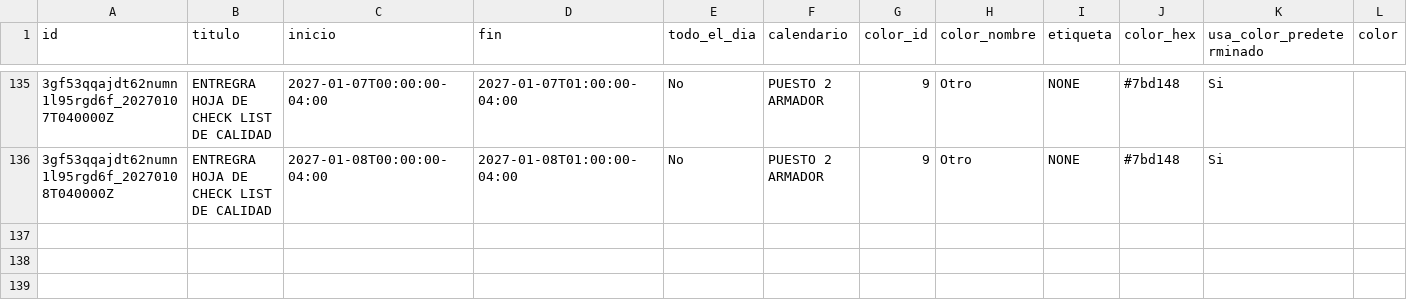
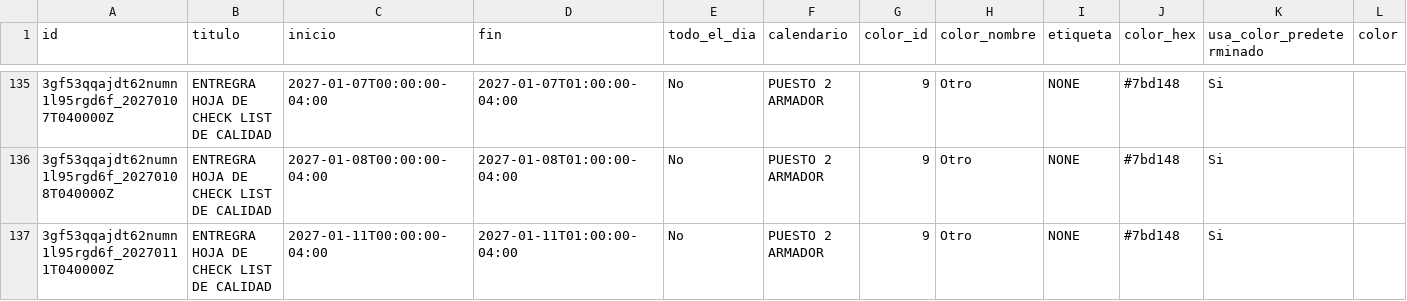
Before and after one commit to Osiris-14/rubio-defensa-ticket, a CSV file: public/data/calendario_armadores/armador_puesto2.csv, drawn as a sheet; only a part is shown, gaps mark what is left out; rows hold the shown columns only; the diff names each change by its address in the sheet, - before the commit and + after, or states it on an @@ line.

```diff
--- a/public/data/calendario_armadores/armador_puesto2.csv
+++ b/public/data/calendario_armadores/armador_puesto2.csv
+row 137: 3gf53qqajdt62numn1l95rgd6f_20270111T040000Z | ENTREGRA HOJA DE CHECK LIST DE CALIDAD | 2027-01-11T00:00:00-04:00 | 2027-01-11T01:00:00-04:00 | No | PUESTO 2 ARMADOR | 9 | Otro | NONE | #7bd148 | Si
```
Also changed, not shown: public/data/calendario_armadores/armador_encargado_fabricacion.csv, public/data/calendario_armadores/armador_p13_deivi.csv, 1 other file.
